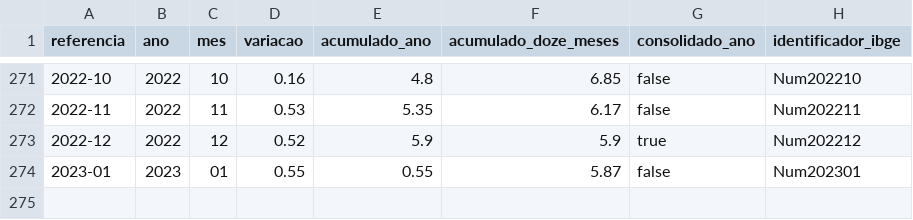
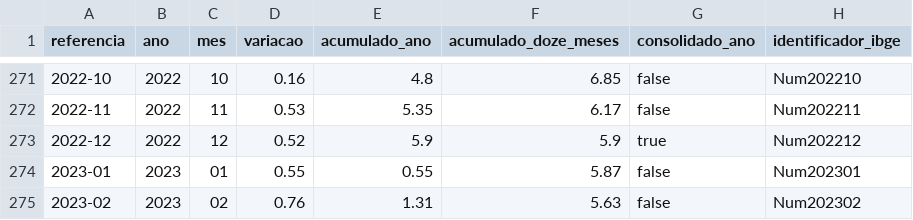
Before and after one commit to msfidelis/indices-economicos, a CSV file: app/data/inflacao/ipca15.csv, drawn as a sheet; only a part is shown, gaps mark what is left out; the diff names each change by its address in the sheet, - before the commit and + after, or states it on an @@ line.

```diff
--- a/app/data/inflacao/ipca15.csv
+++ b/app/data/inflacao/ipca15.csv
+row 275: 2023-02 | 2023 | 02 | 0.76 | 1.31 | 5.63 | false | Num202302
```
Also changed, not shown: app/data/ambientais/queimadas.csv, app/data/ambientais/raw/historico_pais_brasil.csv, 45 other files.
